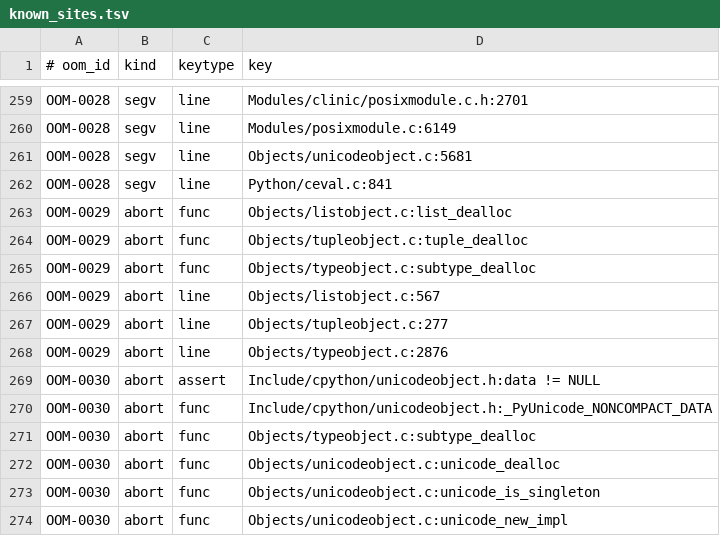
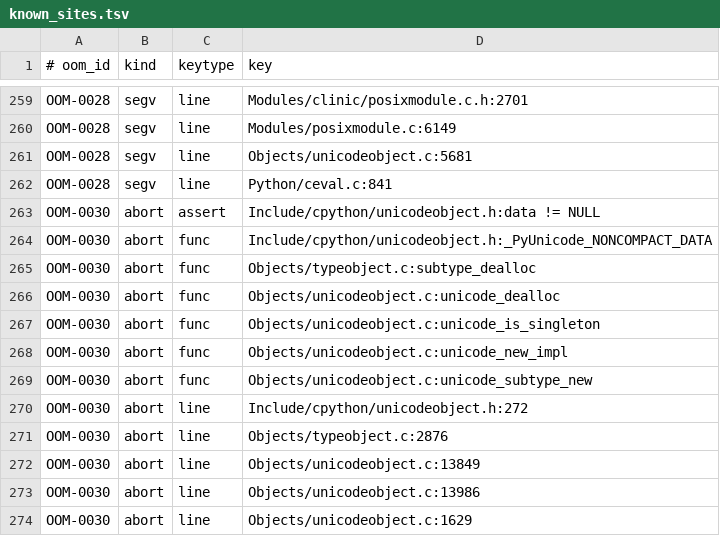
Before and after one commit to devdanzin/cpython-oom-findings, a TSV file: catalog/known_sites.tsv, drawn as a sheet; only a part is shown, gaps mark what is left out; the shorter side is filled out with more unchanged rows.

```diff
--- a/catalog/known_sites.tsv
+++ b/catalog/known_sites.tsv
@@ -262,8 +262,2 @@ OOM-0028	segv	line	Objects/unicodeobject.c:5681
 OOM-0028	segv	line	Python/ceval.c:841
-OOM-0029	abort	func	Objects/listobject.c:list_dealloc
-OOM-0029	abort	func	Objects/tupleobject.c:tuple_dealloc
-OOM-0029	abort	func	Objects/typeobject.c:subtype_dealloc
-OOM-0029	abort	line	Objects/listobject.c:567
-OOM-0029	abort	line	Objects/tupleobject.c:277
-OOM-0029	abort	line	Objects/typeobject.c:2876
 OOM-0030	abort	assert	Include/cpython/unicodeobject.h:data != NULL
```
Also changed, not shown: 5 other files.
